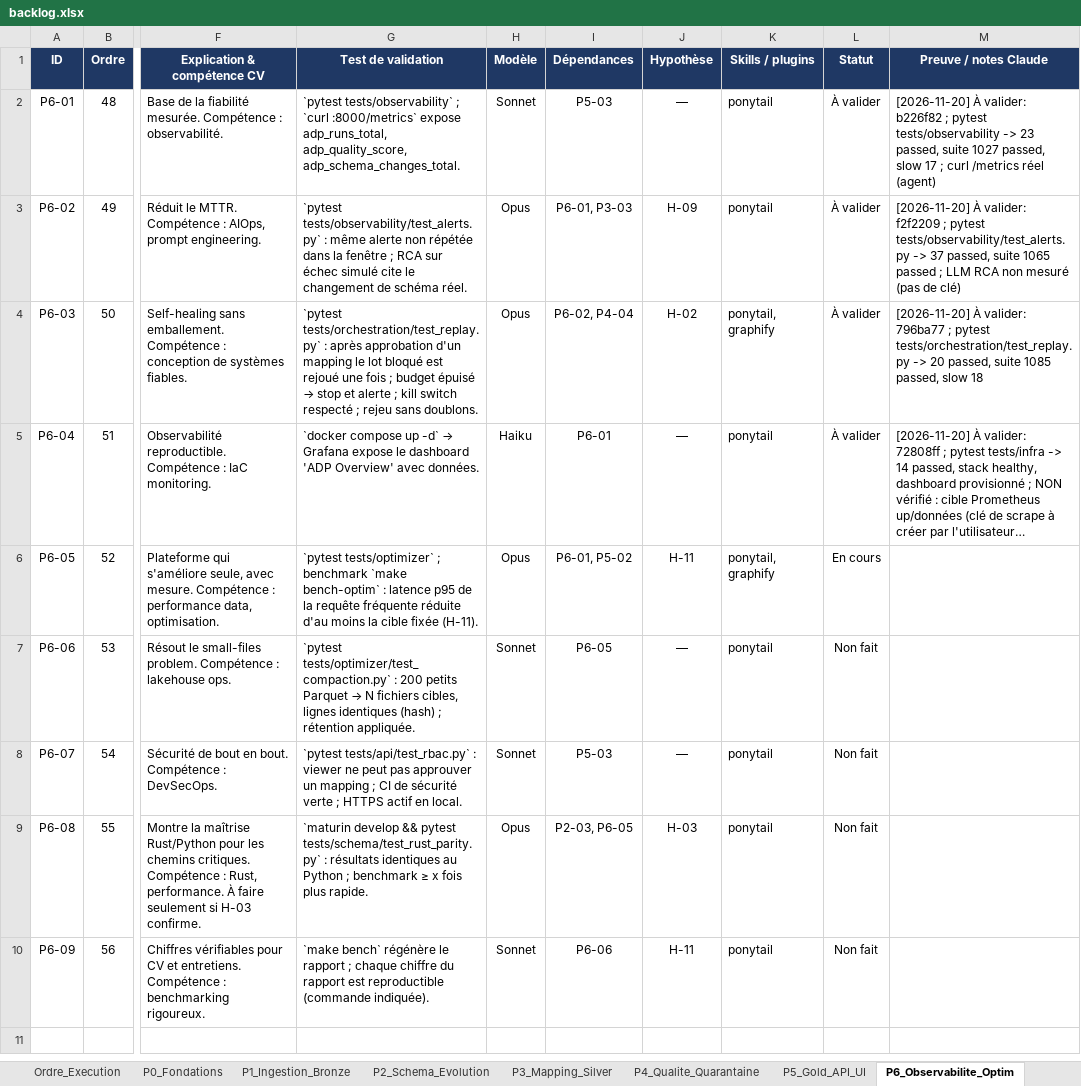
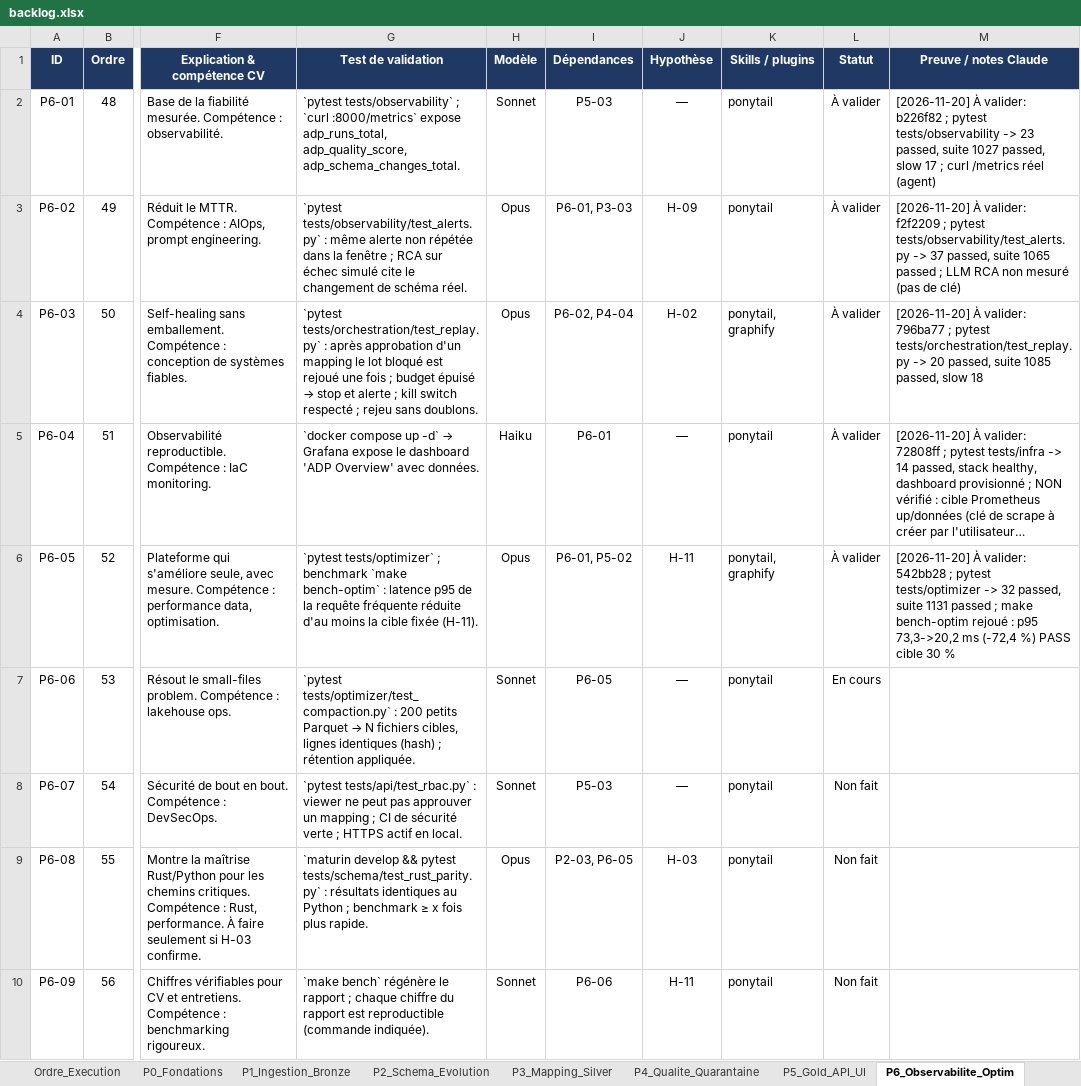
Before and after one commit to hajar-hamid-coder/adaptive-data-platform, an Excel workbook: backlog/backlog.xlsx, sheet P6_Observabilite_Optim, drawn as a sheet; only a part is shown, gaps mark what is left out; long unchanged cells end in …; values as stored, in another font and other column widths than the file's, no borders; conditional formats not drawn; the diff names each change by its address in the sheet, - before the commit and + after, or states it on an @@ line.

```diff
--- a/backlog/backlog.xlsx (sheet P6_Observabilite_Optim)
+++ b/backlog/backlog.xlsx (sheet P6_Observabilite_Optim)
-L6 (Statut): En cours
+L6 (Statut): À valider
-M6 (Preuve / notes Claude): (empty)
+M6 (Preuve / notes Claude): [2026-11-20] À valider: 542bb28 ; pytest tests/optimizer -> 32 passed, suite 1131 passed ; make bench-optim rejoué : p95 73,3->20,2 ms (-72,4 %) PASS cible 30 %
-L7 (Statut): Non fait
+L7 (Statut): En cours
```
Also changed, not shown: sheet Hypotheses, 18 other files.
